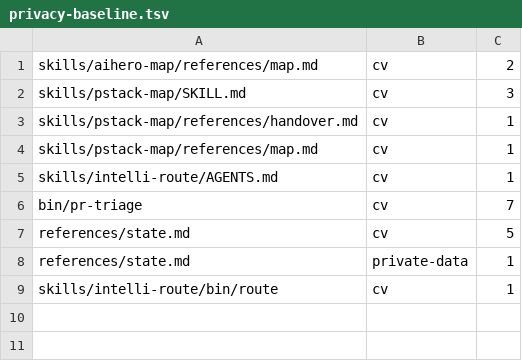
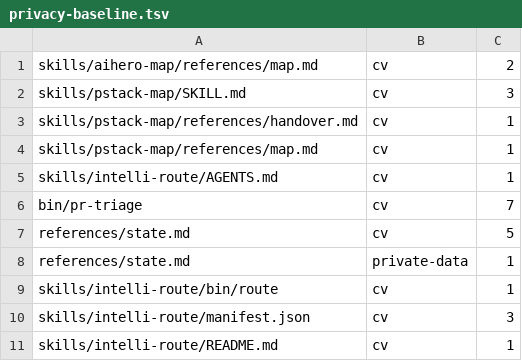
Before and after one commit to thecuriousts/ensembly, a TSV file: marketplaces/cursor/flowingstack/privacy-baseline.tsv, drawn as a sheet; the diff names each change by its address in the sheet, - before the commit and + after, or states it on an @@ line.

```diff
--- a/marketplaces/cursor/flowingstack/privacy-baseline.tsv
+++ b/marketplaces/cursor/flowingstack/privacy-baseline.tsv
+row 10: skills/intelli-route/manifest.json | cv | 3
+row 11: skills/intelli-route/README.md | cv | 1
```
Also changed, not shown: marketplaces/cursor/flowingstack/lint-baseline.tsv, marketplaces/cursor/flowingstack/pins.tsv, 5 other files.
